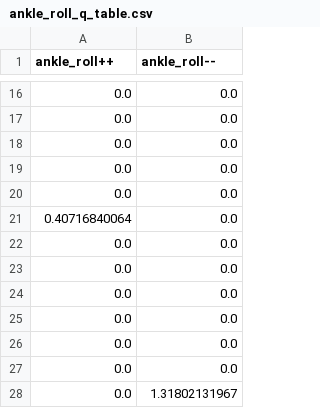
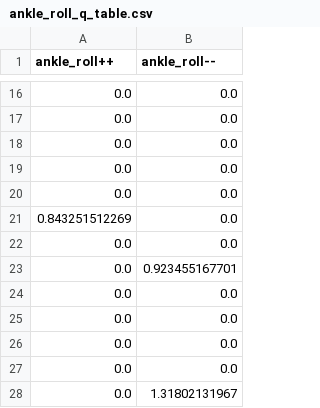
Before and after one commit to heihuhuRay/MasterThesis, a CSV file: Project/5_alpha_swing/ankle_roll_q_table.csv, drawn as a sheet; only a part is shown, gaps mark what is left out; the diff covers the shown part only.

```diff
--- a/Project/5_alpha_swing/ankle_roll_q_table.csv
+++ b/Project/5_alpha_swing/ankle_roll_q_table.csv
@@ -20,5 +20,5 @@ ankle_roll++,ankle_roll--
 0.0,0.0
-0.40716840064,0.0
+0.843251512269,0.0
 0.0,0.0
-0.0,0.0
+0.0,0.923455167701
 0.0,0.0
```
Also changed, not shown: 11 added rows, 11 removed rows, 12 moved rows and 9 edited cells elsewhere in this file, Project/5_alpha_swing/hip_pitch_q_table.csv, Project/5_alpha_swing/hip_roll_q_table.csv, 6 other files.
